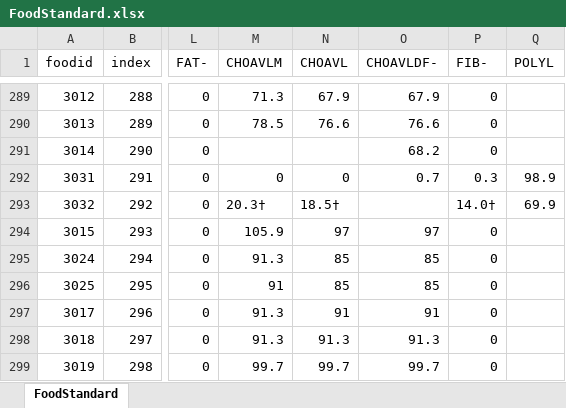
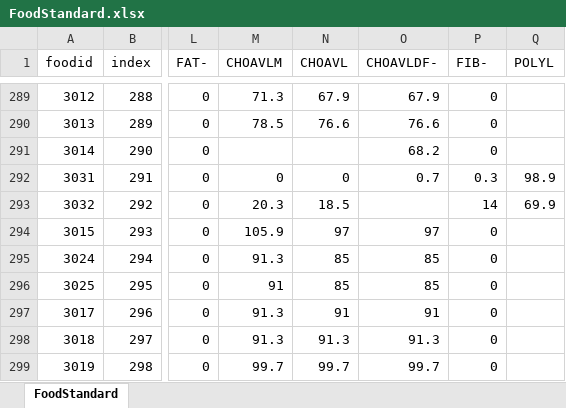
Before and after one commit to cheeseNA/food-prod, an Excel workbook: Labels/FoodStandard.xlsx, sheet FoodStandard, drawn as a sheet; only a part is shown, gaps mark what is left out; values as stored, in another font and other column widths than the file's, no borders; the diff names each change by its address in the sheet, - before the commit and + after, or states it on an @@ line.

```diff
--- a/Labels/FoodStandard.xlsx (sheet FoodStandard)
+++ b/Labels/FoodStandard.xlsx (sheet FoodStandard)
-M293 (CHOAVLM): 20.3†
+M293 (CHOAVLM): 20.3
-N293 (CHOAVL): 18.5†
+N293 (CHOAVL): 18.5
-P293 (FIB-): 14.0†
+P293 (FIB-): 14
```
Also changed, not shown: 3 other files.
